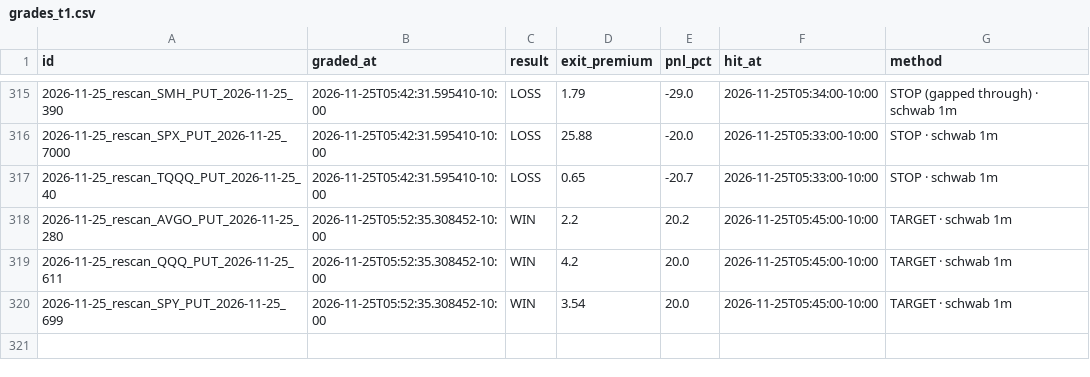
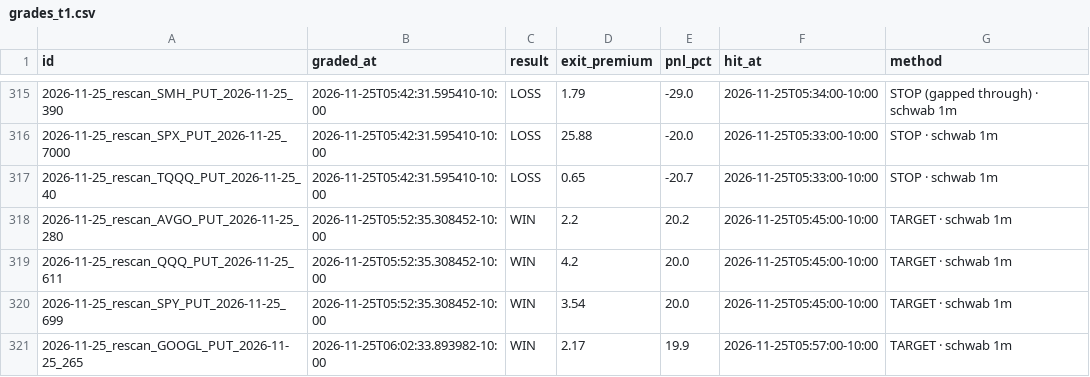
Before and after one commit to Seed808/theesness-market, a CSV file: ledger/grades_t1.csv, drawn as a sheet; only a part is shown, gaps mark what is left out; the diff names each change by its address in the sheet, - before the commit and + after, or states it on an @@ line.

```diff
--- a/ledger/grades_t1.csv
+++ b/ledger/grades_t1.csv
+row 321: 2026-11-25_rescan_GOOGL_PUT_2026-11-25_265 | 2026-11-25T06:02:33.893982-10:00 | WIN | 2.17 | 19.9 | 2026-11-25T05:57:00-10:00 | TARGET · schwab 1m
```
Also changed, not shown: ledger/locks.csv, 9 other files.
